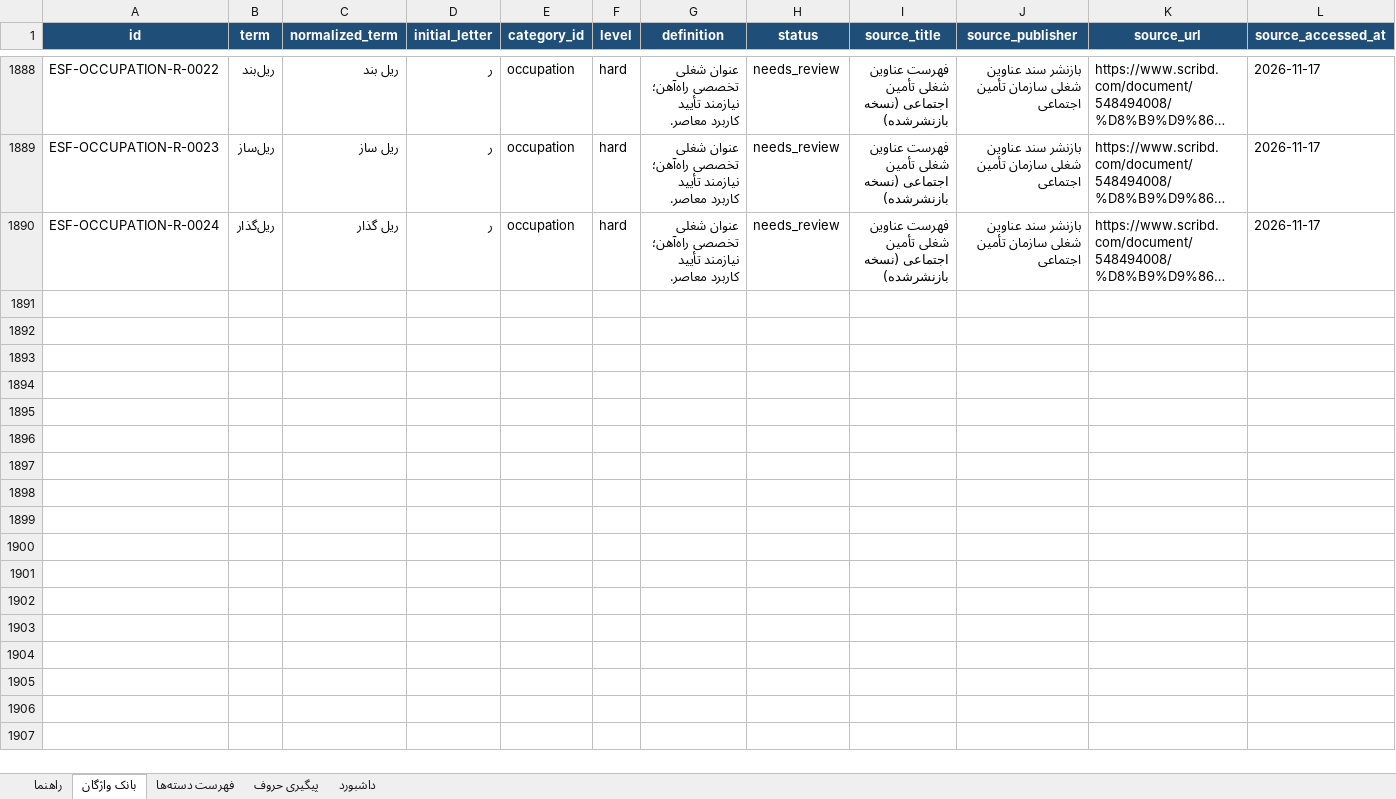
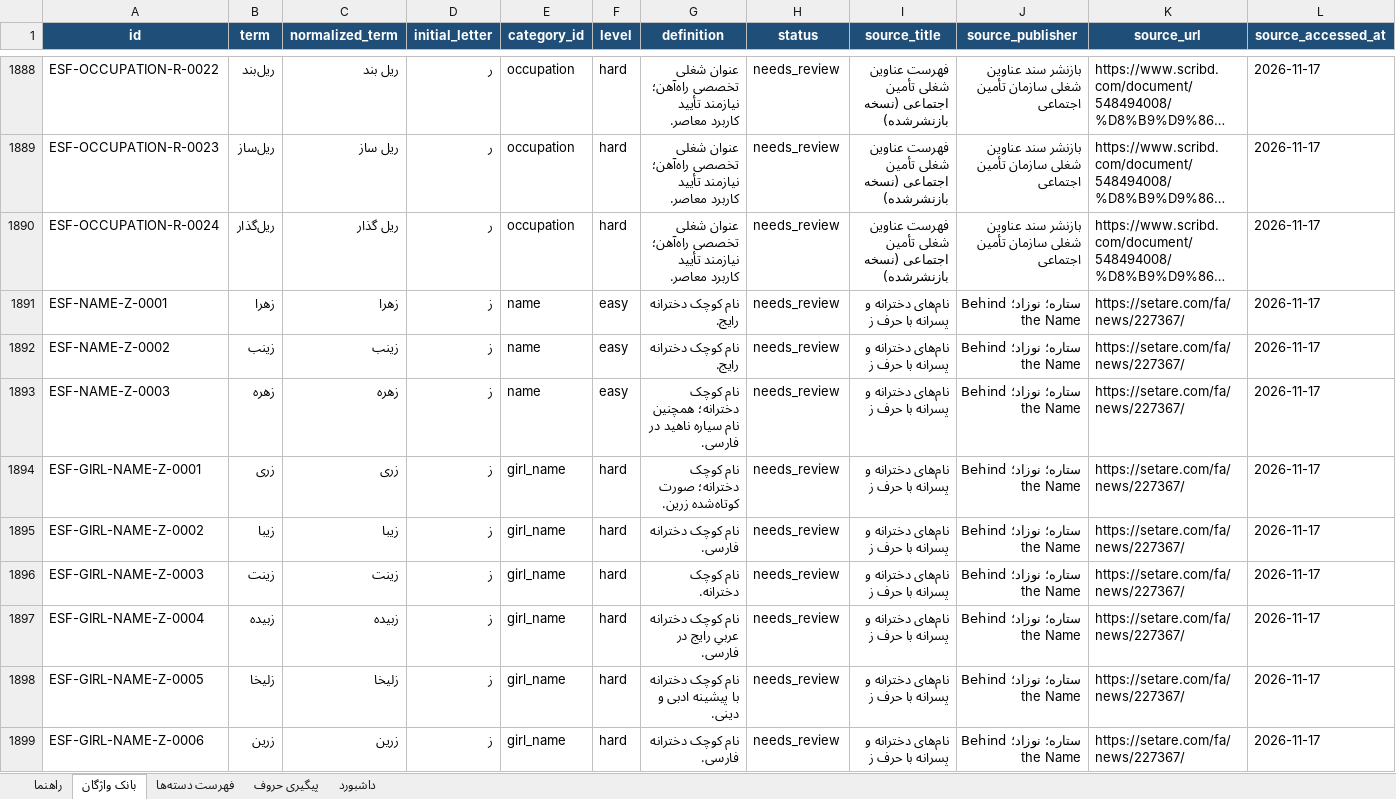
Before and after one commit to AhmadZamani031/TaghalobNameh, an Excel workbook: 03_Word_Database/Vocabulary_Manager.xlsx, sheet بانک واژگان, drawn as a sheet; only a part is shown, gaps mark what is left out; long unchanged cells end in …; values as stored, in another font and other column widths than the file's, no borders; conditional formats and table styles not drawn; rows hold the shown columns only; the diff covers the shown part only; the diff names each change by its address in the sheet, - before the commit and + after, or states it on an @@ line.

```diff
--- a/03_Word_Database/Vocabulary_Manager.xlsx (sheet بانک واژگان)
+++ b/03_Word_Database/Vocabulary_Manager.xlsx (sheet بانک واژگان)
+row 1891: ESF-NAME-Z-0001 | زهرا | زهرا | ز | name | easy | نام کوچک دخترانه رایج. | needs_review | نام‌های دخترانه و پسرانه با حرف ز | ستاره؛ نوزاد؛ Behind the Name | https://setare.com/fa/news/227367/ | 2026-11-17
+row 1892: ESF-NAME-Z-0002 | زینب | زینب | ز | name | easy | نام کوچک دخترانه رایج. | needs_review | نام‌های دخترانه و پسرانه با حرف ز | ستاره؛ نوزاد؛ Behind the Name | https://setare.com/fa/news/227367/ | 2026-11-17
+row 1893: ESF-NAME-Z-0003 | زهره | زهره | ز | name | easy | نام کوچک دخترانه؛ همچنین نام سیاره ناهید در فارسی. | needs_review | نام‌های دخترانه و پسرانه با حرف ز | ستاره؛ نوزاد؛ Behind the Name | https://setare.com/fa/news/227367/ | 2026-11-17
+row 1894: ESF-GIRL-NAME-Z-0001 | زری | زری | ز | girl_name | hard | نام کوچک دخترانه؛ صورت کوتاه‌شده زرین. | needs_review | نام‌های دخترانه و پسرانه با حرف ز | ستاره؛ نوزاد؛ Behind the Name | https://setare.com/fa/news/227367/ | 2026-11-17
+row 1895: ESF-GIRL-NAME-Z-0002 | زیبا | زیبا | ز | girl_name | hard | نام کوچک دخترانه فارسی. | needs_review | نام‌های دخترانه و پسرانه با حرف ز | ستاره؛ نوزاد؛ Behind the Name | https://setare.com/fa/news/227367/ | 2026-11-17
+row 1896: ESF-GIRL-NAME-Z-0003 | زینت | زینت | ز | girl_name | hard | نام کوچک دخترانه. | needs_review | نام‌های دخترانه و پسرانه با حرف ز | ستاره؛ نوزاد؛ Behind the Name | https://setare.com/fa/news/227367/ | 2026-11-17
+row 1897: ESF-GIRL-NAME-Z-0004 | زبیده | زبیده | ز | girl_name | hard | نام کوچک دخترانه عربیِ رایج در فارسی. | needs_review | نام‌های دخترانه و پسرانه با حرف ز | ستاره؛ نوزاد؛ Behind the Name | https://setare.com/fa/news/227367/ | 2026-11-17
+row 1898: ESF-GIRL-NAME-Z-0005 | زلیخا | زلیخا | ز | girl_name | hard | نام کوچک دخترانه با پیشینه ادبی و دینی. | needs_review | نام‌های دخترانه و پسرانه با حرف ز | ستاره؛ نوزاد؛ Behind the Name | https://setare.com/fa/news/227367/ | 2026-11-17
+row 1899: ESF-GIRL-NAME-Z-0006 | زرین | زرین | ز | girl_name | hard | نام کوچک دخترانه فارسی. | needs_review | نام‌های دخترانه و پسرانه با حرف ز | ستاره؛ نوزاد؛ Behind the Name | https://setare.com/fa/news/227367/ | 2026-11-17
```
Also changed, not shown: 108 added rows elsewhere in this sheet, sheet پیگیری حروف, 4 other files.
